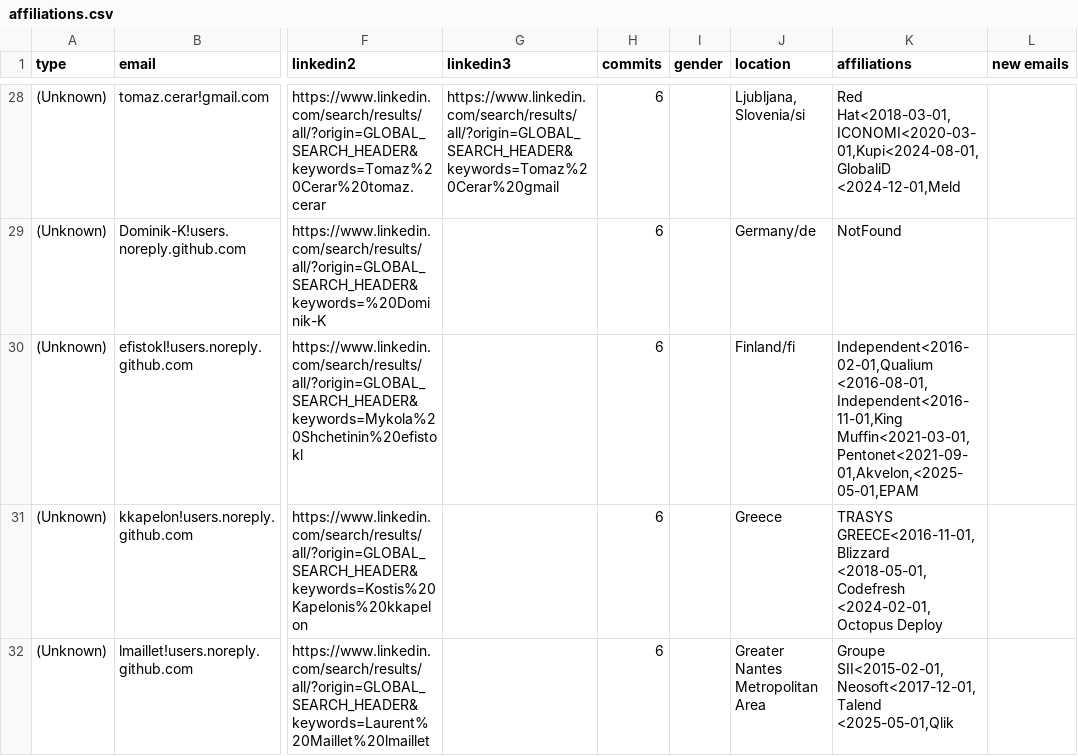
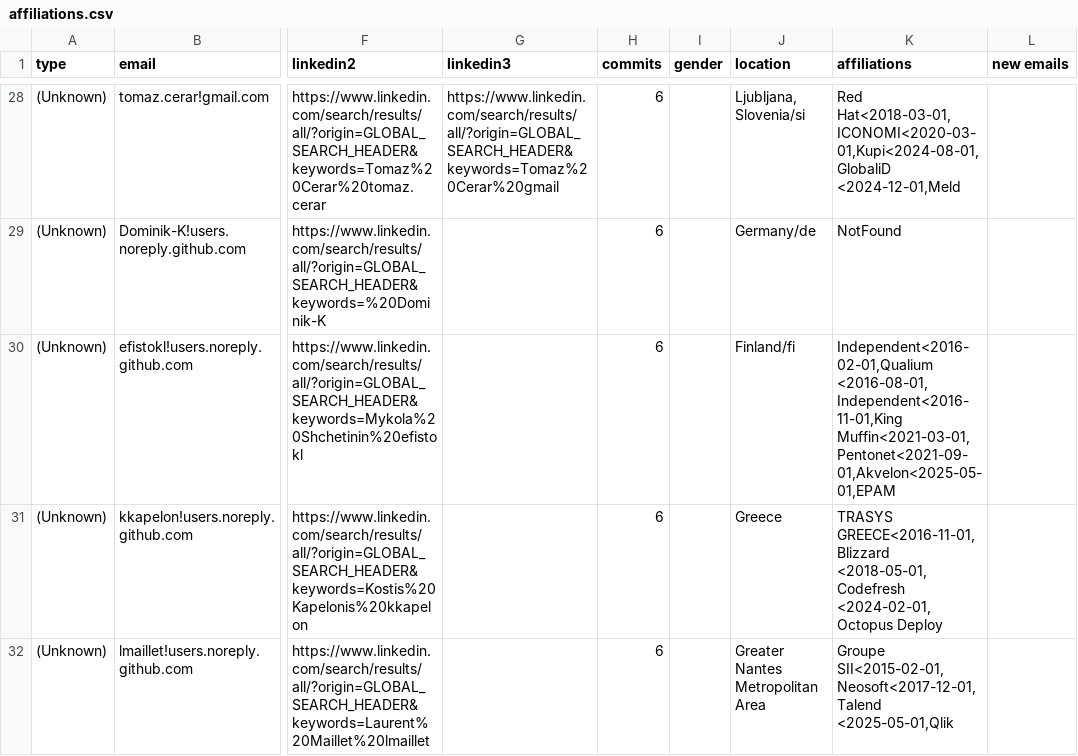
Before and after one commit to cncf/gitdm, a CSV file: src/affiliations.csv, drawn as a sheet; only a part is shown, gaps mark what is left out; the diff covers the shown part only; the diff names each change by its address in the sheet, - before the commit and + after, or states it on an @@ line.

Commit message:
Manual fixes
Signed-off-by: Lukasz Gryglicki <lgryglicki@cncf.io>

```diff
--- a/src/affiliations.csv
+++ b/src/affiliations.csv
-K30 (affiliations): Independent<2016-02-01,Qualium <2016-08-01,Independent<2016-11-01,King Muffin<2021-03-01,Pentonet<2021-09-01,Akvelon,<2025-05-01,EPAM
+K30 (affiliations): Independent<2016-02-01,Qualium <2016-08-01,Independent<2016-11-01,King Muffin<2021-03-01,Pentonet<2021-09-01,Akvelon<2025-05-01,EPAM
```
Also changed, not shown: 2 edited cells elsewhere in this file.
